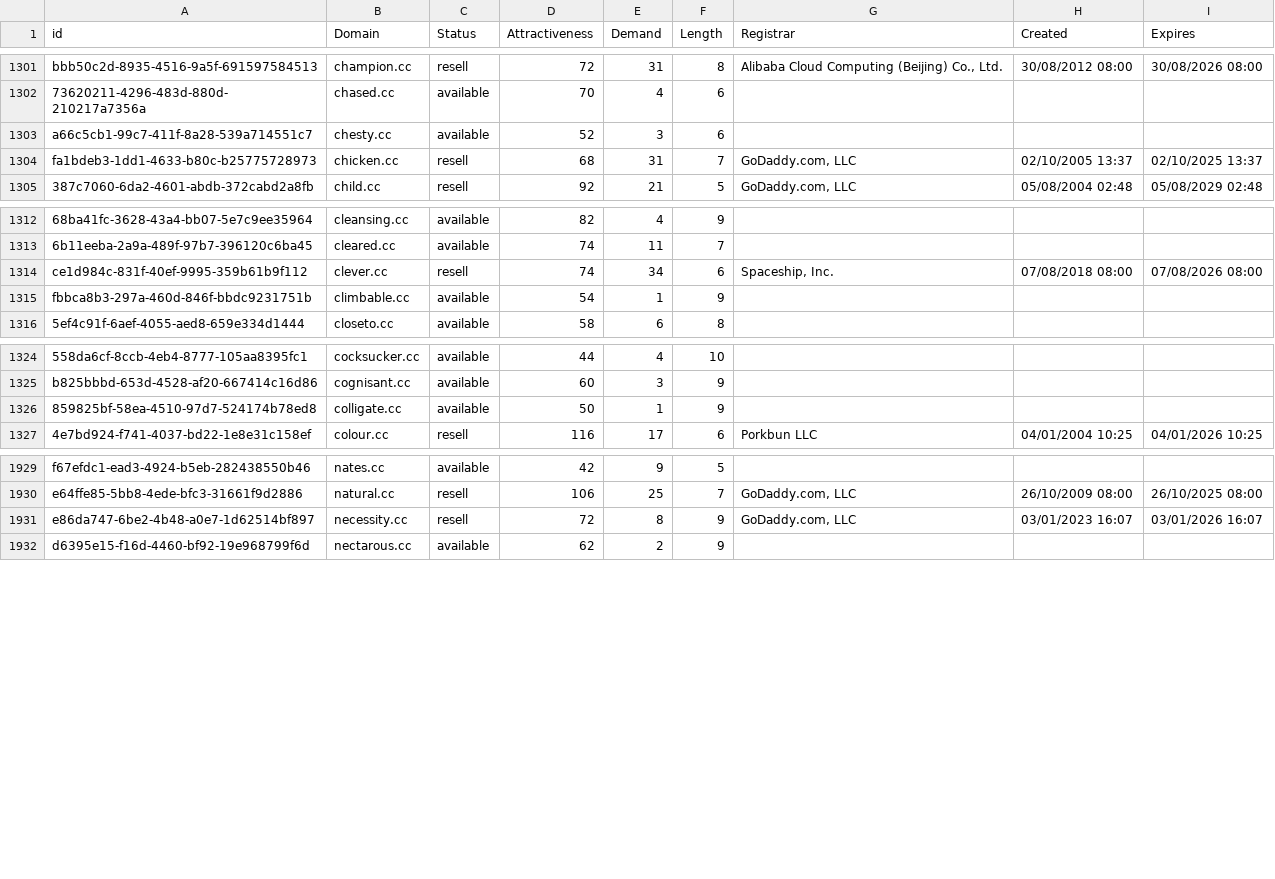
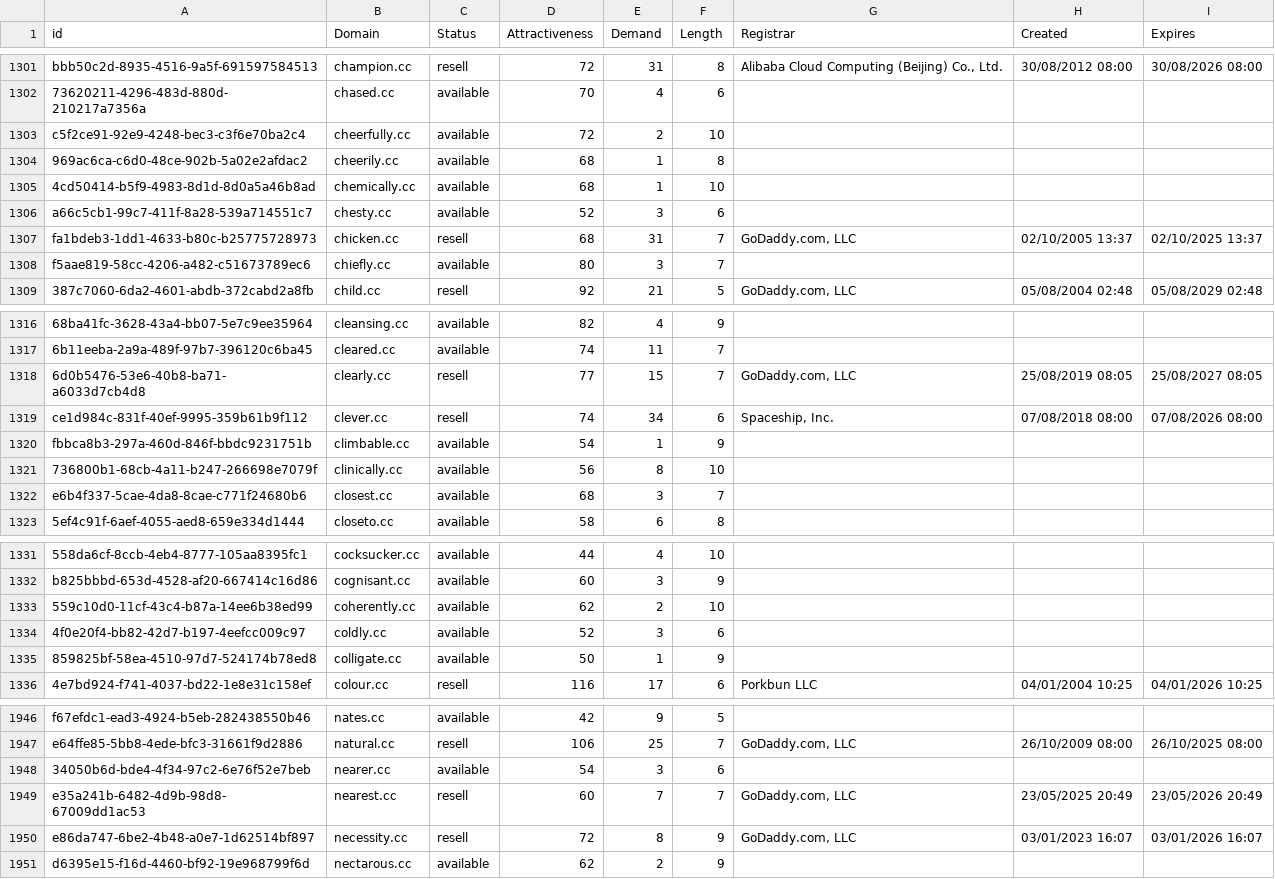
Before and after one commit to UniqueDomains/cc-oneword-domains, a CSV file: cc.csv, drawn as a sheet; only a part is shown, gaps mark what is left out; the diff covers the shown part only; the diff names each change by its address in the sheet, - before the commit and + after, or states it on an @@ line.

```diff
--- a/cc.csv
+++ b/cc.csv
+row 1303: c5f2ce91-92e9-4248-bec3-c3f6e70ba2c4 | cheerfully.cc | available | 72 | 2 | 10
+row 1304: 969ac6ca-c6d0-48ce-902b-5a02e2afdac2 | cheerily.cc | available | 68 | 1 | 8
+row 1305: 4cd50414-b5f9-4983-8d1d-8d0a5a46b8ad | chemically.cc | available | 68 | 1 | 10
+row 1308: f5aae819-58cc-4206-a482-c51673789ec6 | chiefly.cc | available | 80 | 3 | 7
+row 1318: 6d0b5476-53e6-40b8-ba71-a6033d7cb4d8 | clearly.cc | resell | 77 | 15 | 7 | GoDaddy.com, LLC | 25/08/2019 08:05 | 25/08/2027 08:05
+row 1321: 736800b1-68cb-4a11-b247-266698e7079f | clinically.cc | available | 56 | 8 | 10
+row 1322: e6b4f337-5cae-4da8-8cae-c771f24680b6 | closest.cc | available | 68 | 3 | 7
+row 1333: 559c10d0-11cf-43c4-b87a-14ee6b38ed99 | coherently.cc | available | 62 | 2 | 10
+row 1334: 4f0e20f4-bb82-42d7-b197-4eefcc009c97 | coldly.cc | available | 52 | 3 | 6
+row 1948: 34050b6d-bde4-4f34-97c2-6e76f52e7beb | nearer.cc | available | 54 | 3 | 6
+row 1949: e35a241b-6482-4d9b-98d8-67009dd1ac53 | nearest.cc | resell | 60 | 7 | 7 | GoDaddy.com, LLC | 23/05/2025 20:49 | 23/05/2026 20:49
```
Also changed, not shown: 15 added rows elsewhere in this file, 2 other files.
